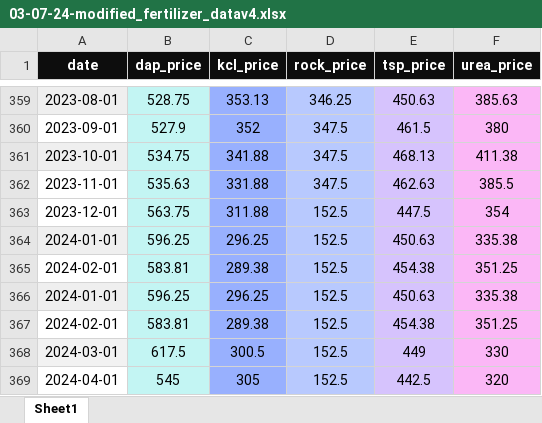
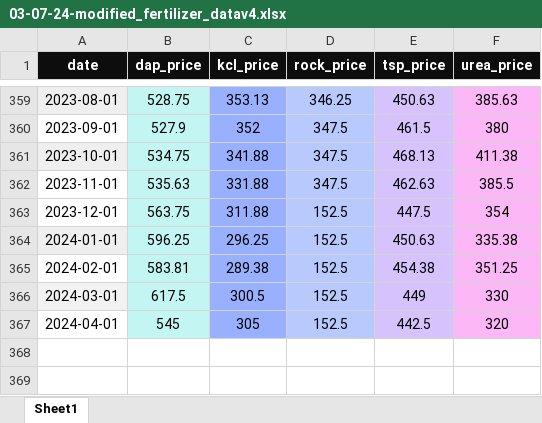
Before and after one commit to hilmizr/world_fertilizer_price, an Excel workbook: 03-07-24-modified_fertilizer_datav4.xlsx, sheet Sheet1, drawn as a sheet; only a part is shown, gaps mark what is left out; values as stored, in another font and other column widths than the file's, no borders; the diff names each change by its address in the sheet, - before the commit and + after, or states it on an @@ line.

Commit message:
updated: v4 data

```diff
--- a/03-07-24-modified_fertilizer_datav4.xlsx (sheet Sheet1)
+++ b/03-07-24-modified_fertilizer_datav4.xlsx (sheet Sheet1)
-row 366: 2024-01-01 | 596.25 | 296.25 | 152.5 | 450.63 | 335.38
-row 367: 2024-02-01 | 583.81 | 289.38 | 152.5 | 454.38 | 351.25
```
